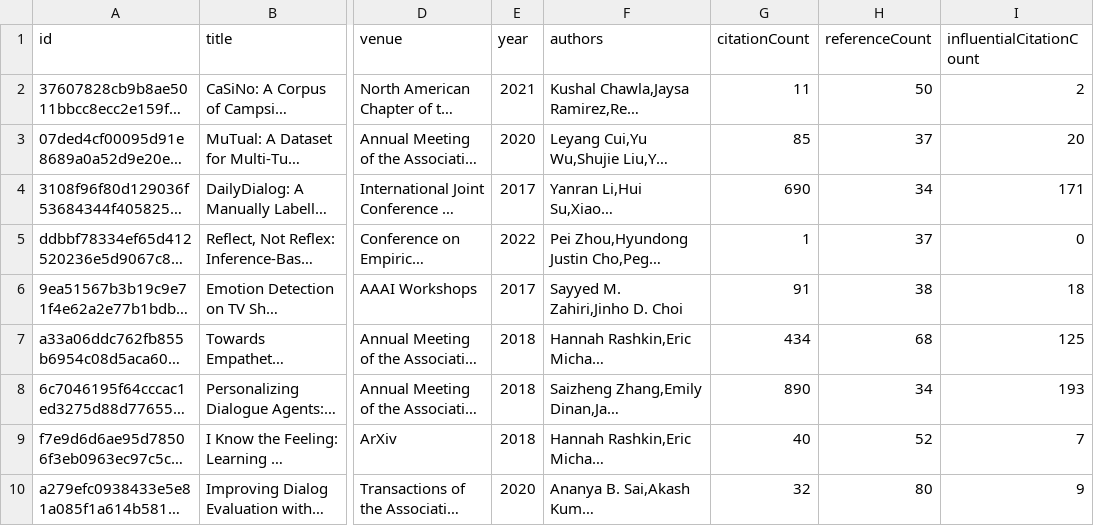
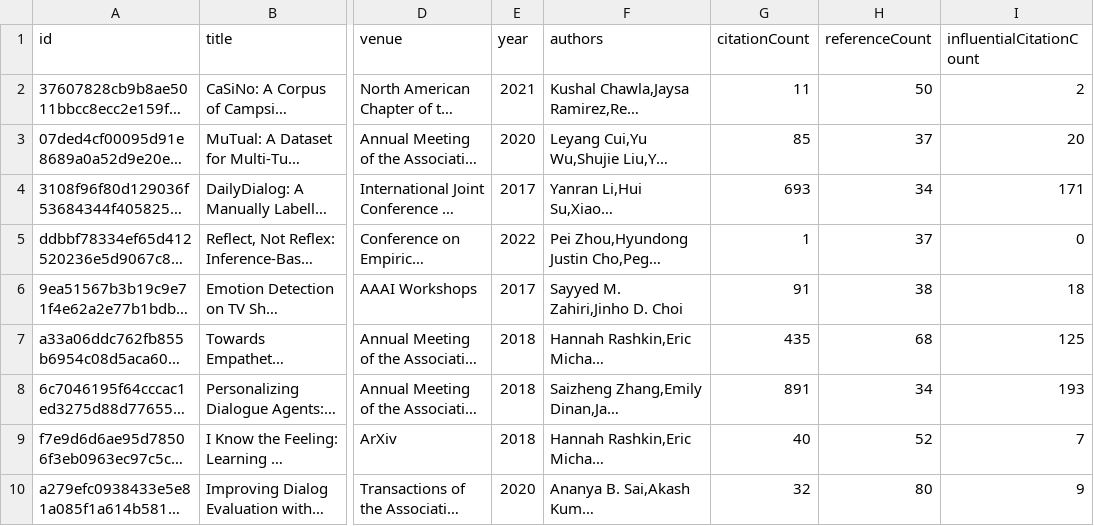
Before and after one commit to avi-jit/pegah-lit-review, a CSV file: data/currentPapers.csv, drawn as a sheet; only a part is shown, gaps mark what is left out; long unchanged cells end in …; the diff names each change by its address in the sheet, - before the commit and + after, or states it on an @@ line.

Commit message:
Update paper data

```diff
--- a/data/currentPapers.csv
+++ b/data/currentPapers.csv
-G4 (citationCount): 690
+G4 (citationCount): 693
-G7 (citationCount): 434
+G7 (citationCount): 435
-G8 (citationCount): 890
+G8 (citationCount): 891
```
Also changed, not shown: 2 other files.
